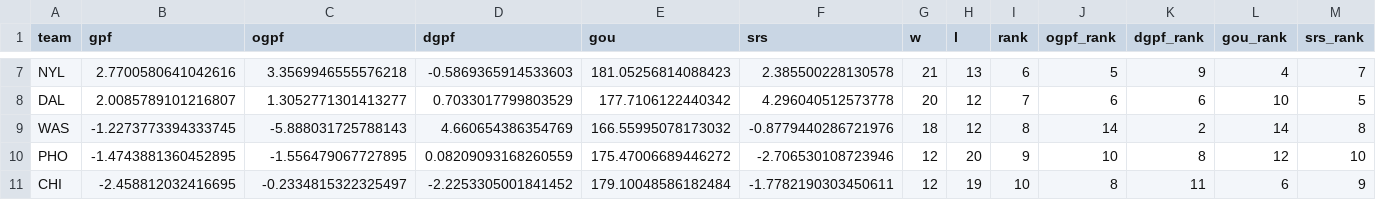
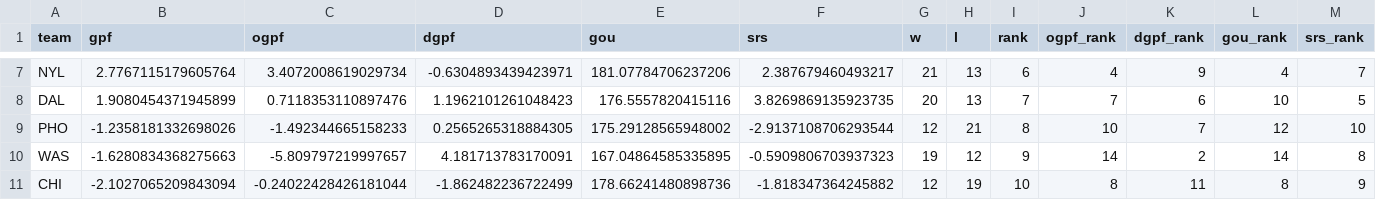
Before and after one commit to k-maaker/wnba-rankings, a CSV file: docs/rankings.csv, drawn as a sheet; only a part is shown, gaps mark what is left out; removed rows and columns are numbered as before the commit, all else as after; the diff covers the shown part only; the diff names each change by its address in the sheet, - before the commit and + after, or states it on an @@ line.

```diff
--- a/docs/rankings.csv
+++ b/docs/rankings.csv
-B7 (gpf): 2.7700580641042616
+B7 (gpf): 2.7767115179605764
-C7 (ogpf): 3.3569946555576218
+C7 (ogpf): 3.4072008619029734
-D7 (dgpf): -0.5869365914533603
+D7 (dgpf): -0.6304893439423971
-E7 (gou): 181.05256814088423
+E7 (gou): 181.07784706237206
-F7 (srs): 2.385500228130578
+F7 (srs): 2.387679460493217
-J7 (ogpf_rank): 5
+J7 (ogpf_rank): 4
-B8 (gpf): 2.0085789101216807
+B8 (gpf): 1.9080454371945899
-C8 (ogpf): 1.3052771301413277
+C8 (ogpf): 0.7118353110897476
-D8 (dgpf): 0.7033017799803529
+D8 (dgpf): 1.1962101261048423
-E8 (gou): 177.7106122440342
+E8 (gou): 176.5557820415116
-F8 (srs): 4.296040512573778
+F8 (srs): 3.8269869135923735
-H8 (l): 12
+H8 (l): 13
-J8 (ogpf_rank): 6
+J8 (ogpf_rank): 7
+row 9: PHO | -1.2358181332698026 | -1.492344665158233 | 0.2565265318884305 | 175.29128565948002 | -2.9137108706293544 | 12 | 21 | 8 | 10 | 7 | 12 | 10
-B10 (gpf): -1.2273773394333745
+B10 (gpf): -1.6280834368275663
-C10 (ogpf): -5.888031725788143
+C10 (ogpf): -5.809797219997657
-D10 (dgpf): 4.660654386354769
+D10 (dgpf): 4.181713783170091
-E10 (gou): 166.55995078173032
+E10 (gou): 167.04864585335895
-F10 (srs): -0.8779440286721976
+F10 (srs): -0.5909806703937323
-G10 (w): 18
+G10 (w): 19
-I10 (rank): 8
+I10 (rank): 9
-row 10: PHO | -1.4743881360452895 | -1.556479067727895 | 0.08209093168260559 | 175.47006689446272 | -2.706530108723946 | 12 | 20 | 9 | 10 | 8 | 12 | 10
-B11 (gpf): -2.458812032416695
+B11 (gpf): -2.1027065209843094
-C11 (ogpf): -0.2334815322325497
+C11 (ogpf): -0.24022428426181044
-D11 (dgpf): -2.2253305001841452
+D11 (dgpf): -1.862482236722499
-E11 (gou): 179.10048586182484
+E11 (gou): 178.66241480898736
-F11 (srs): -1.7782190303450611
+F11 (srs): -1.818347364245882
-L11 (gou_rank): 6
+L11 (gou_rank): 8
```
Also changed, not shown: 1 added row, 1 removed row and 58 edited cells elsewhere in this file, data/games.csv, data/history.csv, 3 other files.
